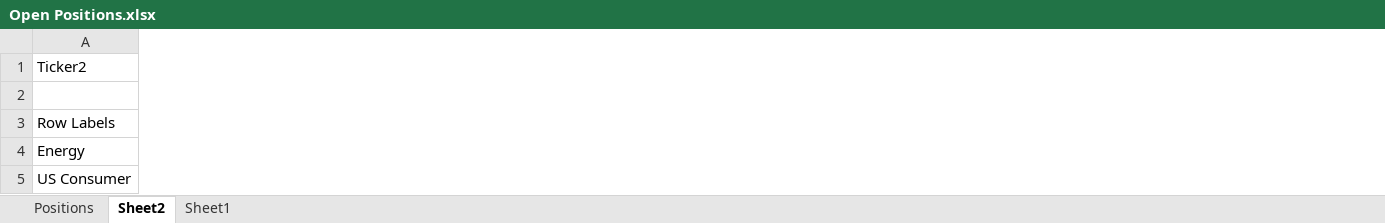
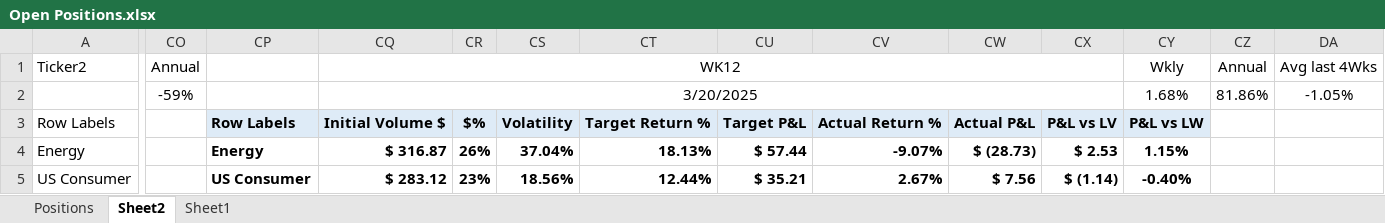
Before and after one commit to SRodWal/StockSillines, an Excel workbook: Open Positions.xlsx, sheet Sheet2, drawn as a sheet; only a part is shown, gaps mark what is left out; values as stored, in another font and other column widths than the file's, no borders; conditional formats not drawn; the diff covers the shown part only; the diff names each change by its address in the sheet, - before the commit and + after, or states it on an @@ line.

```diff
--- a/Open Positions.xlsx (sheet Sheet2)
+++ b/Open Positions.xlsx (sheet Sheet2)
+column CO, rows 1-2: Annual | -59%
+column CP, rows 3-5: Row Labels | Energy | US Consumer
+column CQ, rows 1-5: WK12 | 3/20/2025 | Initial Volume $ | $ 316.87 | $ 283.12
+column CR, rows 3-5: $% | 26% | 23%
+column CS, rows 3-5: Volatility | 37.04% | 18.56%
+column CT, rows 3-5: Target Return % | 18.13% | 12.44%
+column CU, rows 3-5: Target P&L | $ 57.44 | $ 35.21
+column CV, rows 3-5: Actual Return % | -9.07% | 2.67%
+column CW, rows 3-5: Actual P&L | $ (28.73) | $ 7.56
+column CX, rows 3-5: P&L vs LV | $ 2.53 | $ (1.14)
+column CY, rows 1-5: Wkly | 1.68% | P&L vs LW | 1.15% | -0.40%
+column CZ, rows 1-2: Annual | 81.86%
+column DA, rows 1-2: Avg last 4Wks | -1.05%
```
Also changed, not shown: 1 added column, 41 edited cells and merged cells elsewhere in this sheet, sheet Positions, formulas that keep their value, 6 other files.
